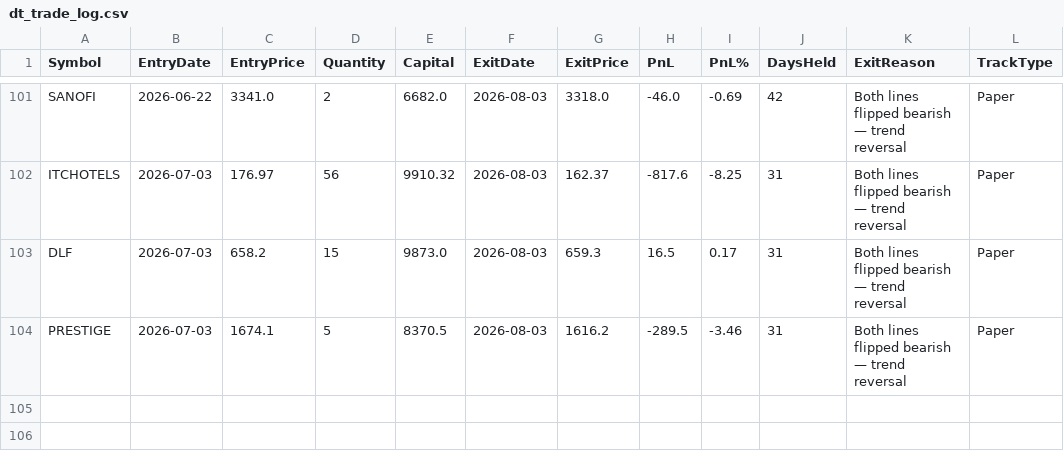
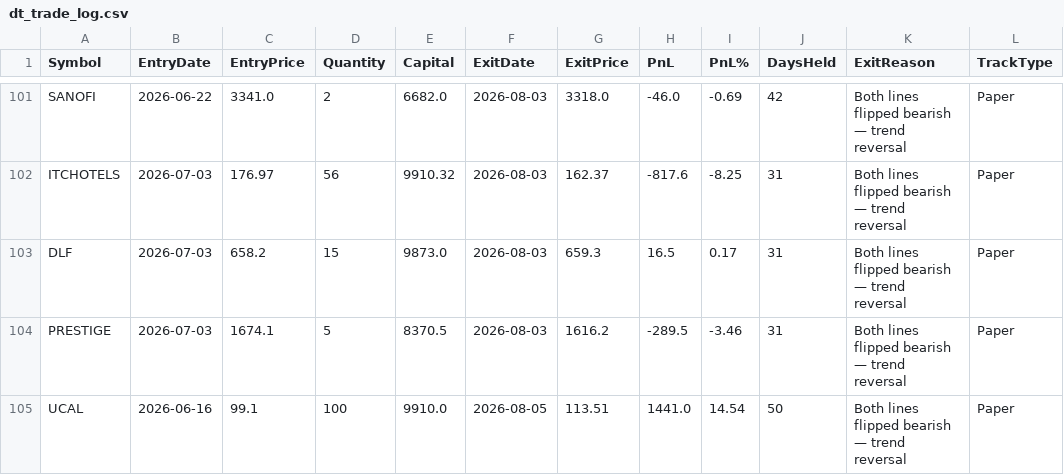
Before and after one commit to finnyrajmann/nse-dual_trend, a CSV file: data/dt_trade_log.csv, drawn as a sheet; only a part is shown, gaps mark what is left out.

Commit message:
Auto-update — 2026-08-05

```diff
--- a/data/dt_trade_log.csv
+++ b/data/dt_trade_log.csv
@@ -104 +104,2 @@ DLF,2026-07-03,658.2,15,9873.0,2026-08-03,659.3,16.5,0.17,31,Both lines flipped
 PRESTIGE,2026-07-03,1674.1,5,8370.5,2026-08-03,1616.2,-289.5,-3.46,31,Both lines flipped bearish — trend reversal,Paper
+UCAL,2026-06-16,99.1,100,9910.0,2026-08-05,113.51,1441.0,14.54,50,Both lines flipped bearish — trend reversal,Paper
```
